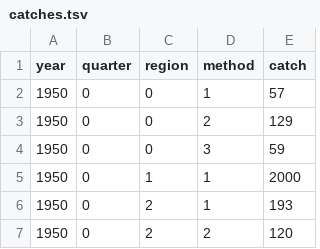
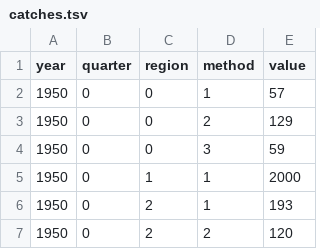
Before and after one commit to iotcwpm/SKJ, a TSV file: parameters/input/catches.tsv, drawn as a sheet; only a part is shown.

```diff
--- a/parameters/input/catches.tsv
+++ b/parameters/input/catches.tsv
@@ -1,2 +1,2 @@
-year	quarter	region	method	catch
+year	quarter	region	method	value
 1950	0	0	1	57
```
Also changed, not shown: data/input/m_pl_cpue.tsv, data/input/w_ps_cpue.tsv, 1 other file.
